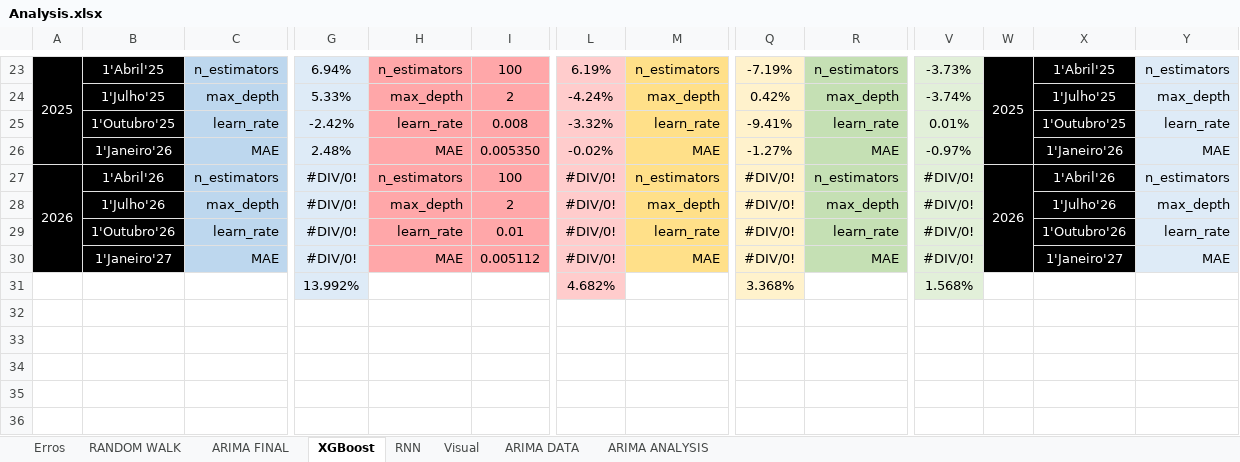
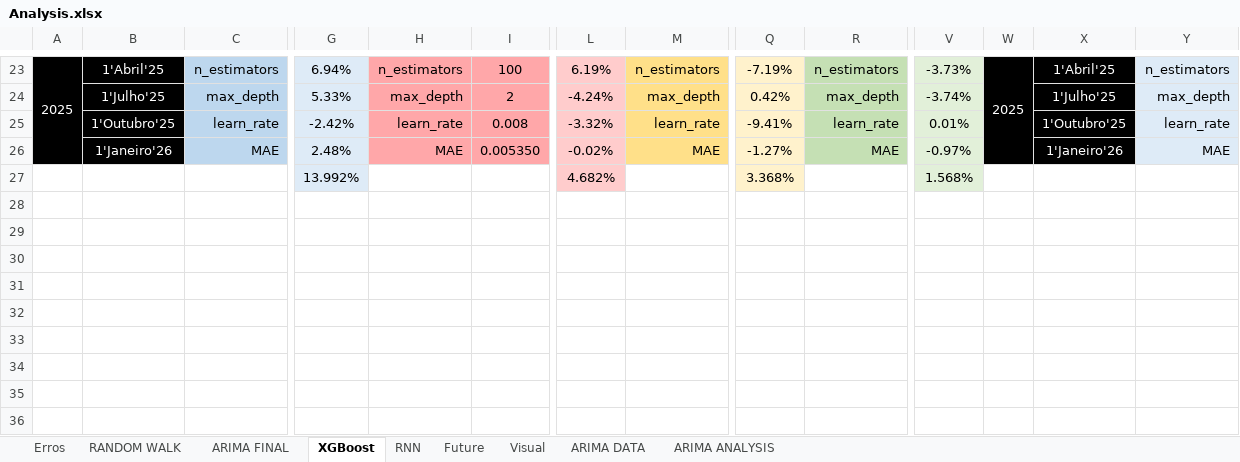
Before and after one commit to tiago109817/Financial-Markets-Prediction, an Excel workbook: Analysis.xlsx, sheet XGBoost, drawn as a sheet; only a part is shown, gaps mark what is left out; the shorter side is filled out with more unchanged rows; values as stored, in another font and other column widths than the file's, no borders; rows hold the shown columns only; the diff names each change by its address in the sheet, - before the commit and + after, or states it on an @@ line.

```diff
--- a/Analysis.xlsx (sheet XGBoost)
+++ b/Analysis.xlsx (sheet XGBoost)
+sheet tab: Future
-row 27: 2026 | 1'Abril'26 | n_estimators | #DIV/0! | n_estimators | 100 | #DIV/0! | n_estimators | #DIV/0! | n_estimators | #DIV/0! | 2026 | 1'Abril'26 | n_estimators
-row 28:  | 1'Julho'26 | max_depth | #DIV/0! | max_depth | 2 | #DIV/0! | max_depth | #DIV/0! | max_depth | #DIV/0! |  | 1'Julho'26 | max_depth
-row 29:  | 1'Outubro'26 | learn_rate | #DIV/0! | learn_rate | 0.01 | #DIV/0! | learn_rate | #DIV/0! | learn_rate | #DIV/0! |  | 1'Outubro'26 | learn_rate
-row 30:  | 1'Janeiro'27 | MAE | #DIV/0! | MAE | 0.005112 | #DIV/0! | MAE | #DIV/0! | MAE | #DIV/0! |  | 1'Janeiro'27 | MAE
```
Also changed, not shown: sheet RNN, sheet RANDOM WALK, sheet ARIMA FINAL, formulas that keep their value, charts or pictures, 4 other files.
